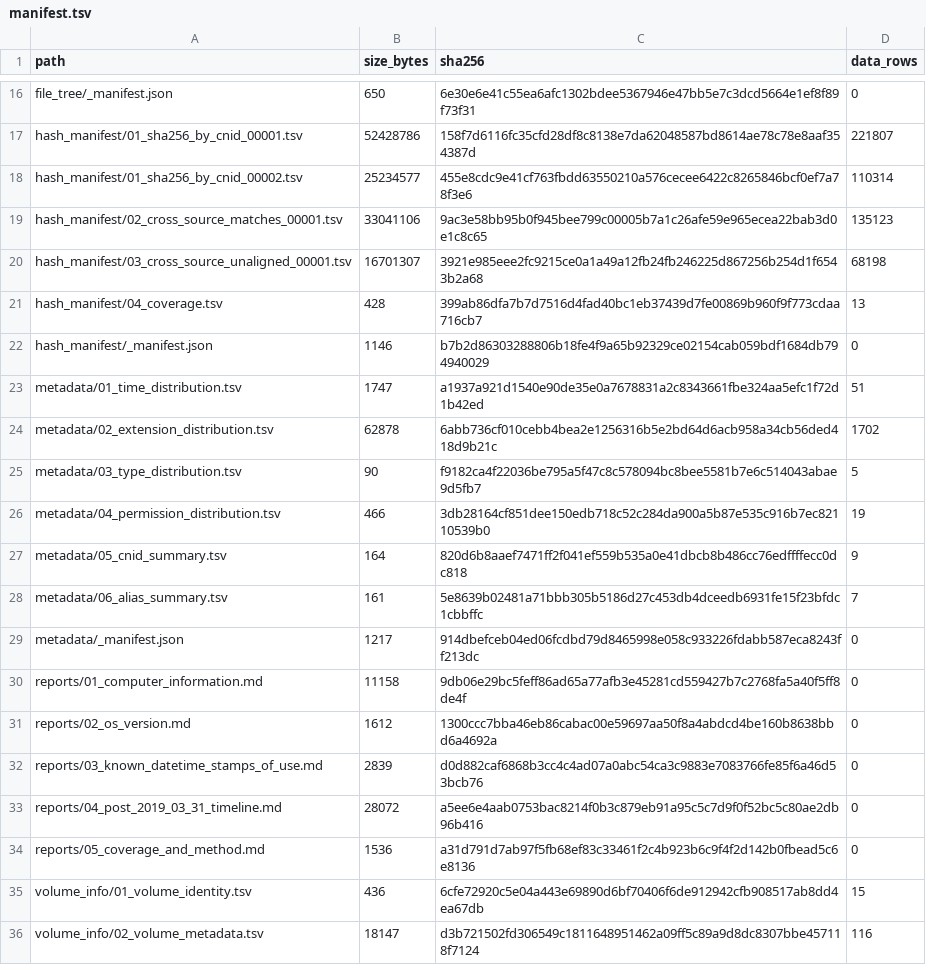
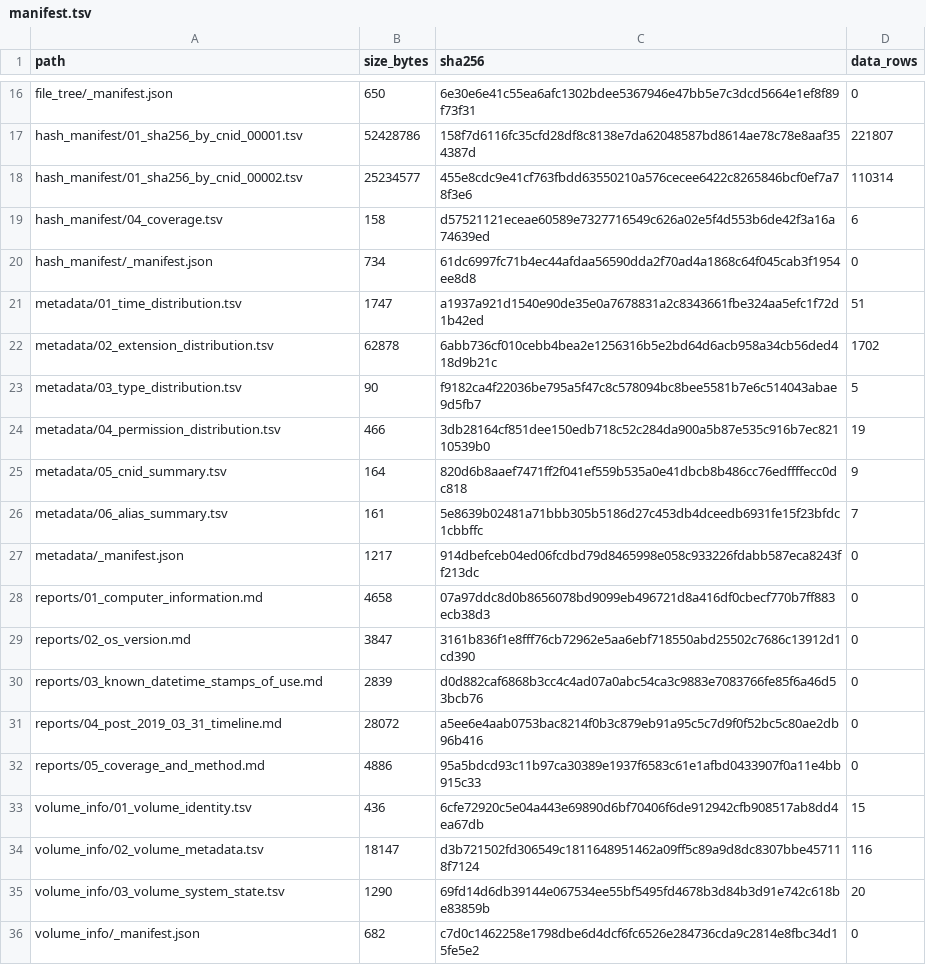
Before and after one commit to 459Crimes/HunterBidenLaptop_JPMI, a TSV file: build/manifest.tsv, drawn as a sheet; only a part is shown, gaps mark what is left out; the shorter side is filled out with more unchanged rows.

Commit message:
Refresh build manifest for JPMI-only outputs

```diff
--- a/build/manifest.tsv
+++ b/build/manifest.tsv
@@ -18,6 +18,4 @@ hash_manifest/01_sha256_by_cnid_00001.tsv	52428786	158f7d6116fc35cfd28df8c8138e7
 hash_manifest/01_sha256_by_cnid_00002.tsv	25234577	455e8cdc9e41cf763fbdd63550210a576cecee6422c8265846bcf0ef7a78f3e6	110314
-hash_manifest/02_cross_source_matches_00001.tsv	33041106	9ac3e58bb95b0f945bee799c00005b7a1c26afe59e965ecea22bab3d0e1c8c65	135123
-hash_manifest/03_cross_source_unaligned_00001.tsv	16701307	3921e985eee2fc9215ce0a1a49a12fb24fb246225d867256b254d1f6543b2a68	68198
-hash_manifest/04_coverage.tsv	428	399ab86dfa7b7d7516d4fad40bc1eb37439d7fe00869b960f9f773cdaa716cb7	13
-hash_manifest/_manifest.json	1146	b7b2d86303288806b18fe4f9a65b92329ce02154cab059bdf1684db794940029	0
+hash_manifest/04_coverage.tsv	158	d57521121eceae60589e7327716549c626a02e5f4d553b6de42f3a16a74639ed	6
+hash_manifest/_manifest.json	734	61dc6997fc71b4ec44afdaa56590dda2f70ad4a1868c64f045cab3f1954ee8d8	0
 metadata/01_time_distribution.tsv	1747	a1937a921d1540e90de35e0a7678831a2c8343661fbe324aa5efc1f72d1b42ed	51
@@ -29,7 +27,7 @@ metadata/06_alias_summary.tsv	161	5e8639b02481a71bbb305b5186d27c453db4dceedb6931
 metadata/_manifest.json	1217	914dbefceb04ed06fcdbd79d8465998e058c933226fdabb587eca8243ff213dc	0
-reports/01_computer_information.md	11158	9db06e29bc5feff86ad65a77afb3e45281cd559427b7c2768fa5a40f5ff8de4f	0
-reports/02_os_version.md	1612	1300ccc7bba46eb86cabac00e59697aa50f8a4abdcd4be160b8638bbd6a4692a	0
+reports/01_computer_information.md	4658	07a97ddc8d0b8656078bd9099eb496721d8a416df0cbecf770b7ff883ecb38d3	0
+reports/02_os_version.md	3847	3161b836f1e8fff76cb72962e5aa6ebf718550abd25502c7686c13912d1cd390	0
 reports/03_known_datetime_stamps_of_use.md	2839	d0d882caf6868b3cc4c4ad07a0abc54ca3c9883e7083766fe85f6a46d53bcb76	0
 reports/04_post_2019_03_31_timeline.md	28072	a5ee6e4aab0753bac8214f0b3c879eb91a95c5c7d9f0f52bc5c80ae2db96b416	0
-reports/05_coverage_and_method.md	1536	a31d791d7ab97f5fb68ef83c33461f2c4b923b6c9f4f2d142b0fbead5c6e8136	0
+reports/05_coverage_and_method.md	4886	95a5bdcd93c11b97ca30389e1937f6583c61e1afbd0433907f0a11e4bb915c33	0
 volume_info/01_volume_identity.tsv	436	6cfe72920c5e04a443e69890d6bf70406f6de912942cfb908517ab8dd4ea67db	15
```
